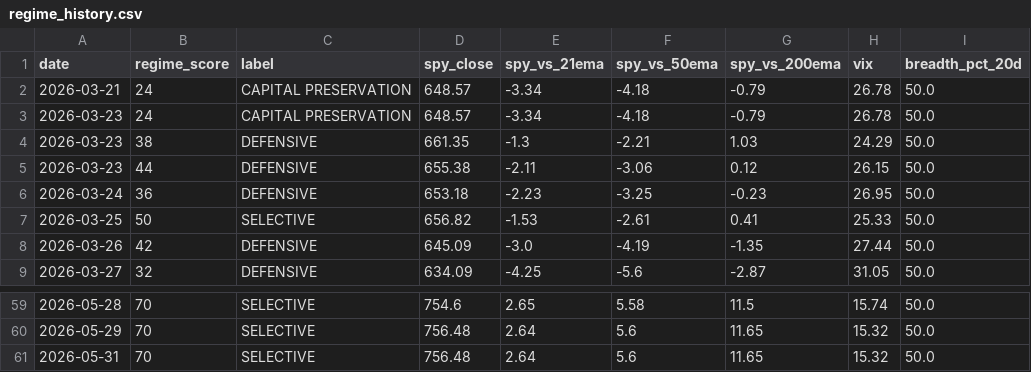
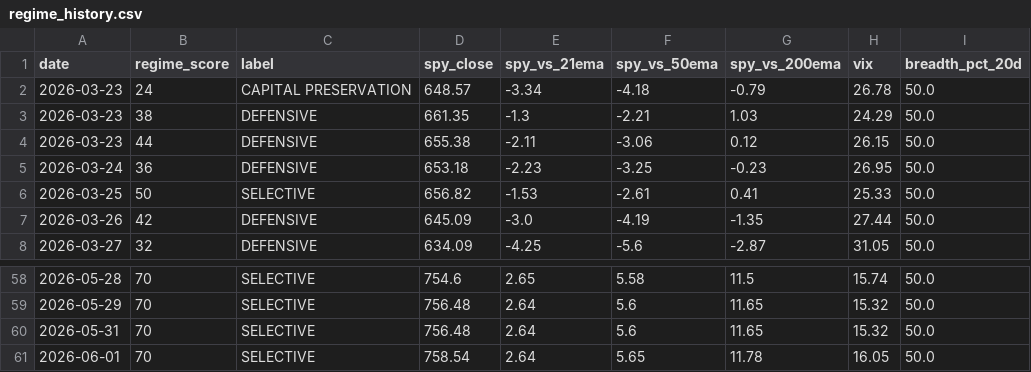
Before and after one commit to VamsiKrishna2021/alpha-engine, a CSV file: data/regime_history.csv, drawn as a sheet; only a part is shown, gaps mark what is left out; removed rows and columns are numbered as before the commit, all else as after; the diff names each change by its address in the sheet, - before the commit and + after, or states it on an @@ line.

```diff
--- a/data/regime_history.csv
+++ b/data/regime_history.csv
-row 2: 2026-03-21 | 24 | CAPITAL PRESERVATION | 648.57 | -3.34 | -4.18 | -0.79 | 26.78 | 50.0
+row 61: 2026-06-01 | 70 | SELECTIVE | 758.54 | 2.64 | 5.65 | 11.78 | 16.05 | 50.0
```
Also changed, not shown: data/breadth_history.csv, 3 other files.
